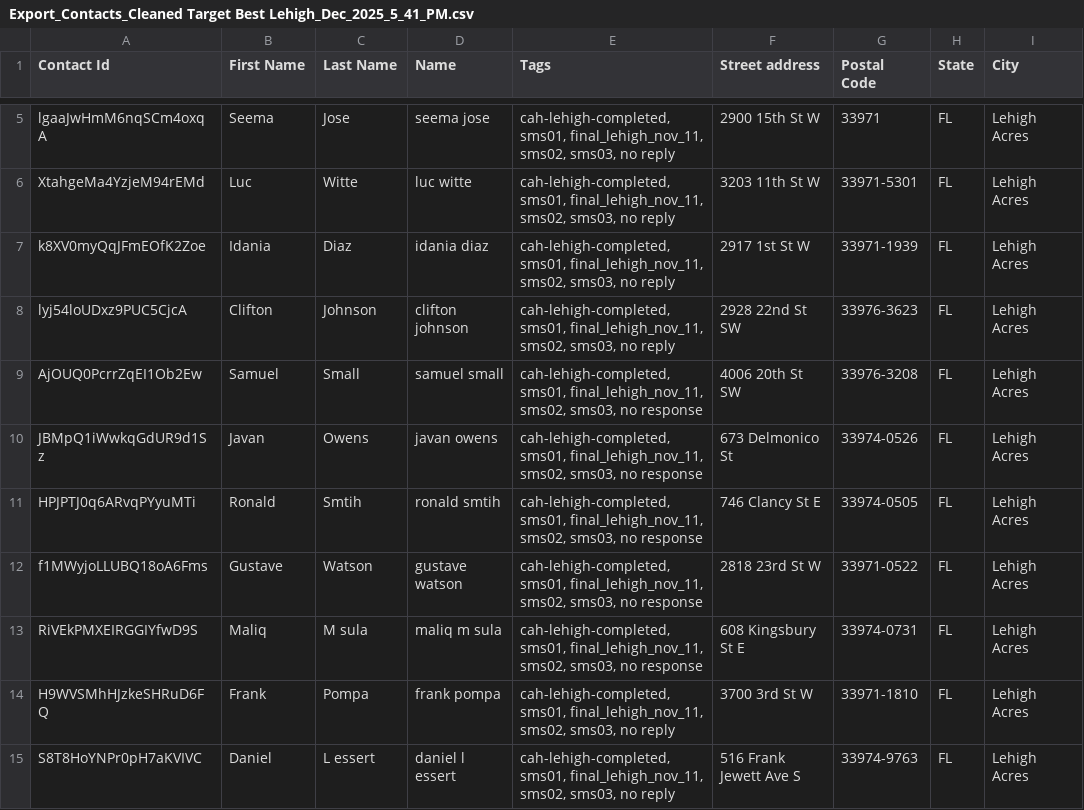
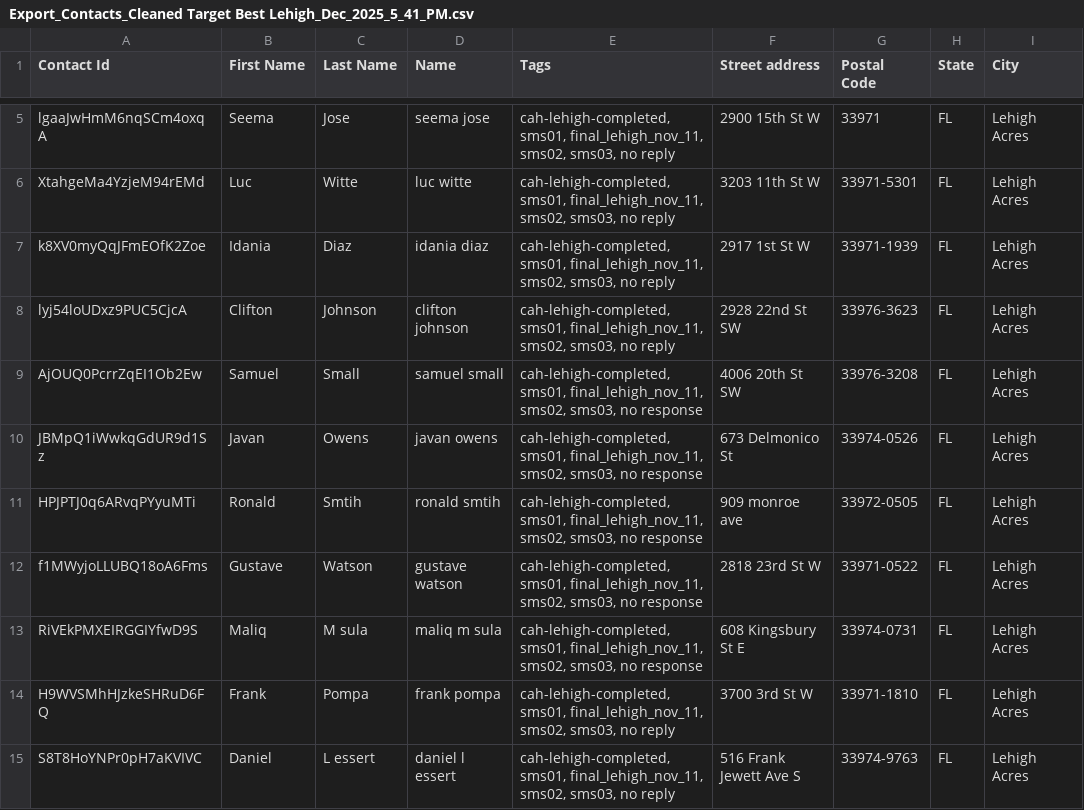
Before and after one commit to ahmedraza165/property, a CSV file: backend/Export_Contacts_Cleaned Target Best Lehigh_Dec_2025_5_41_PM.csv, drawn as a sheet; only a part is shown, gaps mark what is left out.

```diff
--- a/backend/Export_Contacts_Cleaned Target Best Lehigh_Dec_2025_5_41_PM.csv
+++ b/backend/Export_Contacts_Cleaned Target Best Lehigh_Dec_2025_5_41_PM.csv
@@ -10,3 +10,3 @@
 "JBMpQ1iWwkqGdUR9d1Sz","Javan","Owens","javan owens","cah-lehigh-completed, sms01, final_lehigh_nov_11, sms02, sms03, no response","673 Delmonico St","33974-0526","FL","Lehigh Acres"
-"HPJPTJ0q6ARvqPYyuMTi","Ronald","Smtih","ronald smtih","cah-lehigh-completed, sms01, final_lehigh_nov_11, sms02, sms03, no response","746 Clancy St E","33974-0505","FL","Lehigh Acres"
+"HPJPTJ0q6ARvqPYyuMTi","Ronald","Smtih","ronald smtih","cah-lehigh-completed, sms01, final_lehigh_nov_11, sms02, sms03, no response","909 monroe ave","33972-0505","FL","Lehigh Acres"
 "f1MWyjoLLUBQ18oA6Fms","Gustave","Watson","gustave watson","cah-lehigh-completed, sms01, final_lehigh_nov_11, sms02, sms03, no response","2818 23rd St W","33971-0522","FL","Lehigh Acres"
```
Also changed, not shown: 54 other files.
